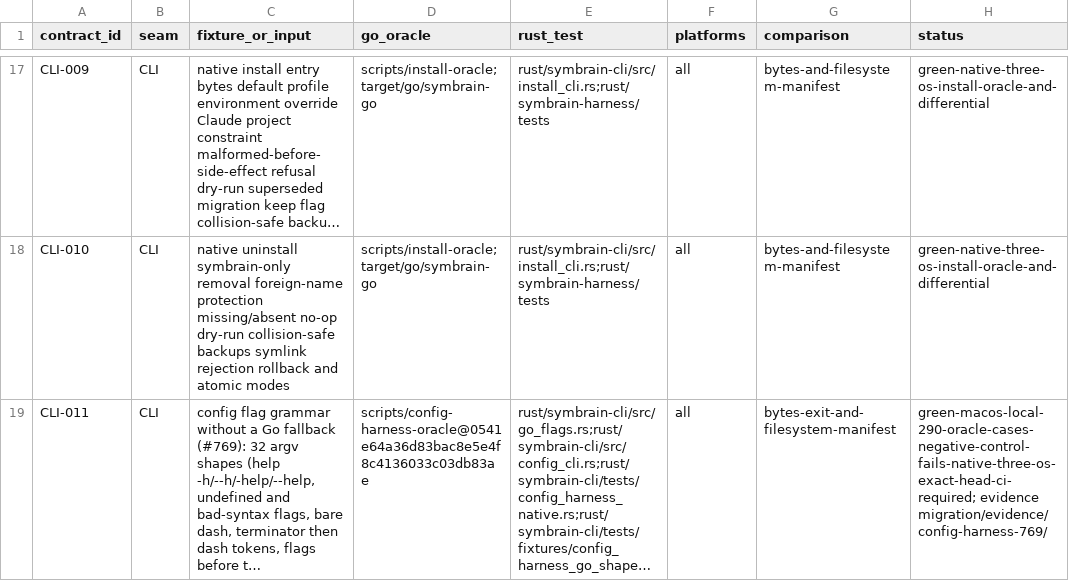
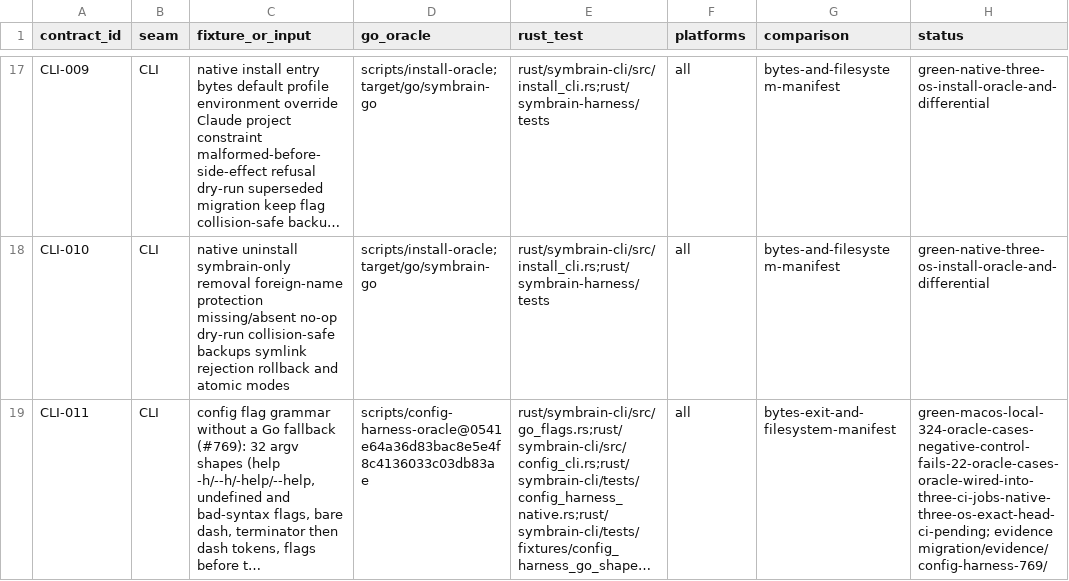
Before and after one commit to danieljustus/symaira-brain, a CSV file: migration/contract-matrix.csv, drawn as a sheet; only a part is shown, gaps mark what is left out; long unchanged cells end in …; the diff covers the shown part only; the diff names each change by its address in the sheet, - before the commit and + after, or states it on an @@ line.

Commit message:
docs(migration): record the #769 review corrections, CI wiring and residuals
* HAR-008 / inventory D1: the remaining Go route in `harness list` is any
  inventory config.error other than the frozen JSON message, including
  project paths with `..` components or non-directories.
* D2: Go has no recover in `harness health`; an unrecovered probe panic aborts
  Go with exit 2 and a trace, Rust deliberately exits 1 with a fixed message
  (unit-tested through `run_probes`, not oracle-compared).
* The oracle is wired into rust-migration, rust-migration-macos and
  rust-migration-windows; exact-head native CI runs are still pending.
* Counts follow the oracle: 324 cases (150 new incl. 34 seeded, 174 legacy);
  the flag-diagnostic negative control fails 22 cases (21 new + 1 legacy).
* Open residuals: install/uninstall/sync with a `..`-bearing --project still
  differ from Go; a non-UTF-8 -project is displayed lossily (Unix only).

```diff
--- a/migration/contract-matrix.csv
+++ b/migration/contract-matrix.csv
-H19 (status): green-macos-local-290-oracle-cases-negative-control-fails-native-three-os-exact-head-ci-required; evidence migration/evidence/config-harness-769/
+H19 (status): green-macos-local-324-oracle-cases-negative-control-fails-22-oracle-cases-oracle-wired-into-three-ci-jobs-native-three-os-exact-head-ci-pending; evidence migration/evidence/config-harness-769/
```
Also changed, not shown: 4 edited cells elsewhere in this file, 3 other files.
